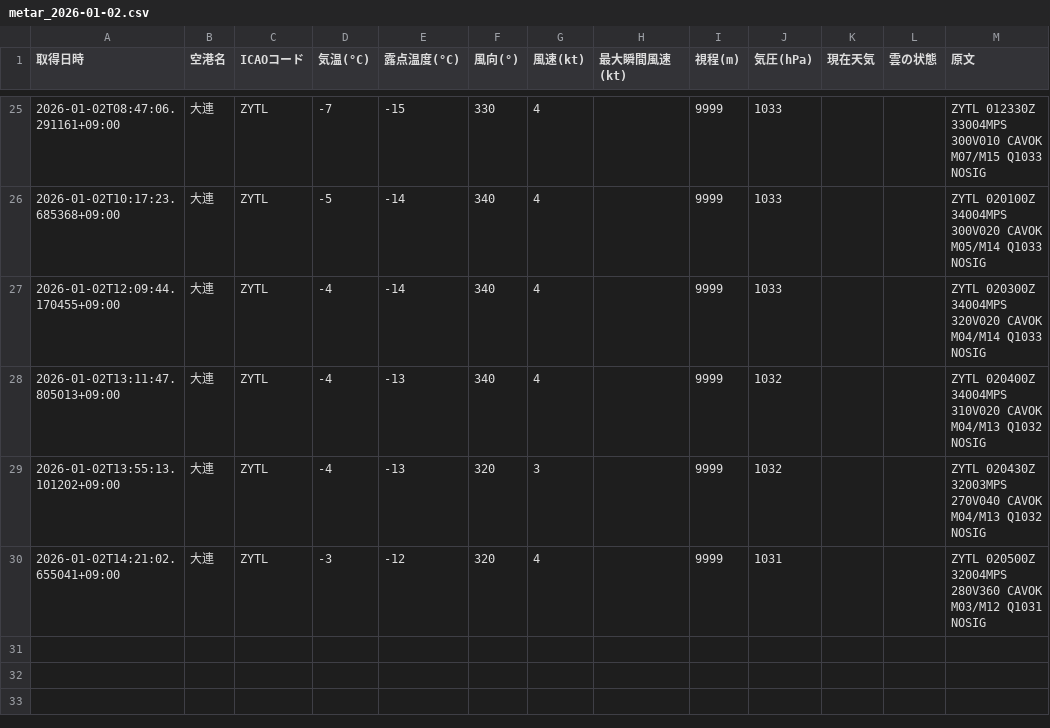
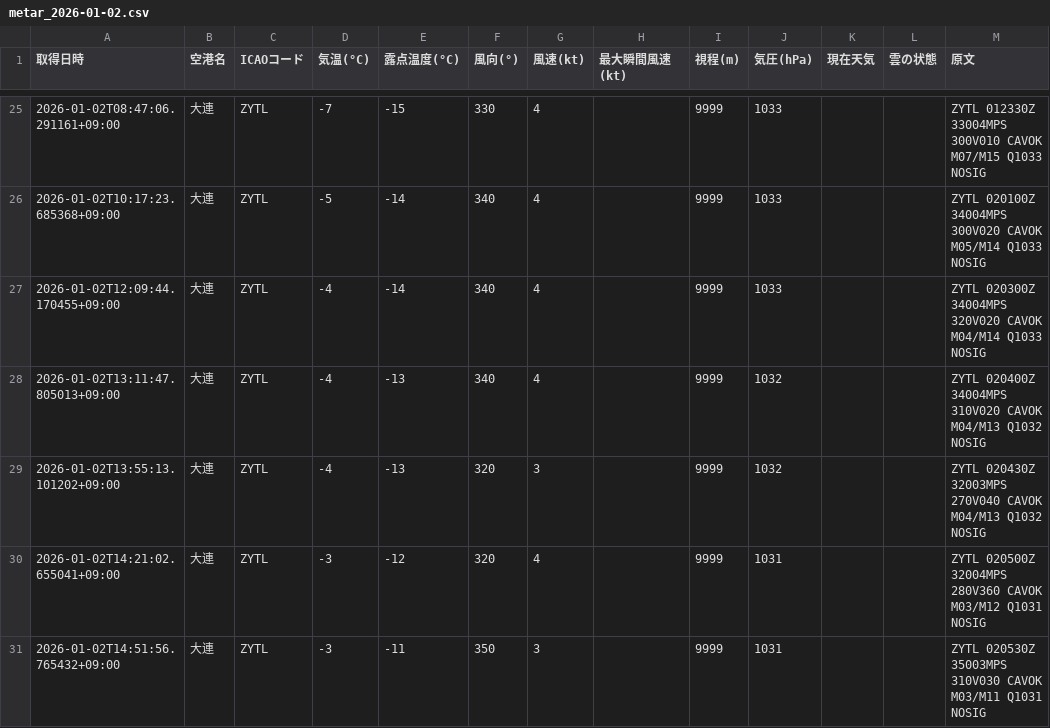
Before and after one commit to sun-1090/MATER-and-TAF, a CSV file: data/大連/metar_2026-01-02.csv, drawn as a sheet; only a part is shown, gaps mark what is left out; the diff names each change by its address in the sheet, - before the commit and + after, or states it on an @@ line.

```diff
--- a/data/大連/metar_2026-01-02.csv
+++ b/data/大連/metar_2026-01-02.csv
+row 31: 2026-01-02T14:51:56.765432+09:00 | 大連 | ZYTL | -3 | -11 | 350 | 3 |  | 9999 | 1031 |  |  | ZYTL 020530Z 35003MPS 310V030 CAVOK M03/M11 Q1031 NOSIG
```
Also changed, not shown: data/天津/metar_2026-01-02.csv, data/石家荘/metar_2026-01-02.csv, 1 other file.
